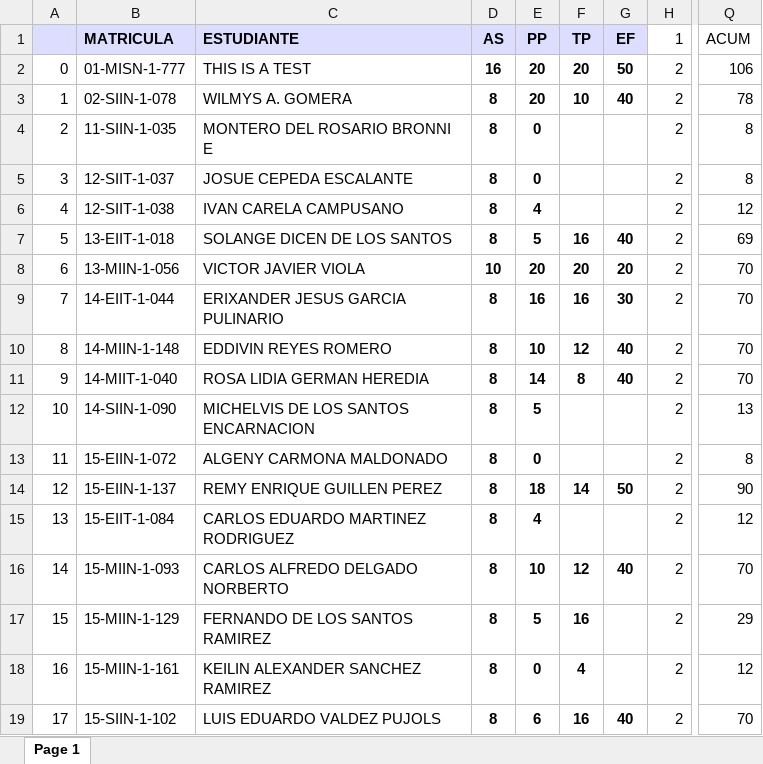
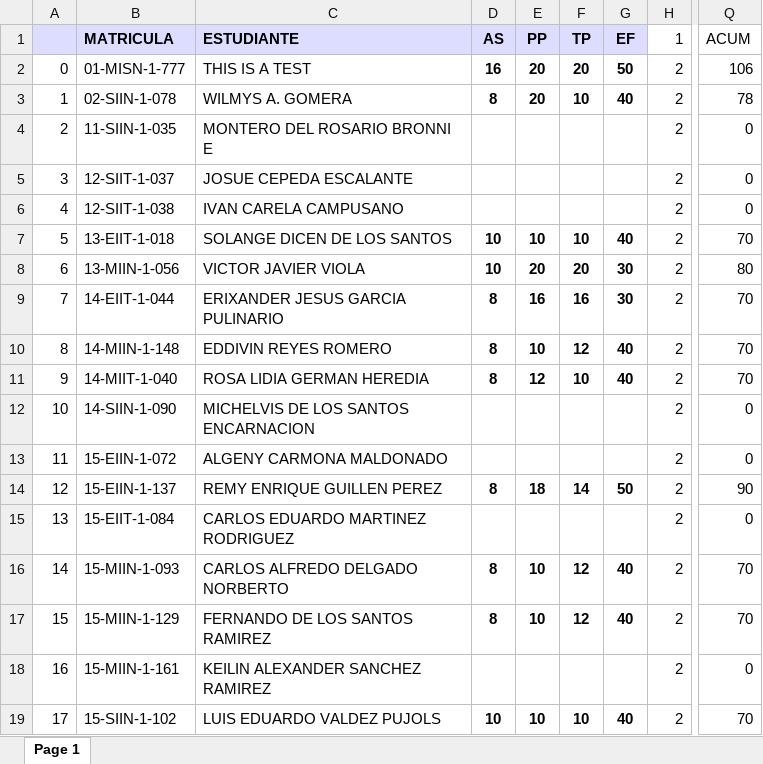
Before and after one commit to sgermosen/DocumentosUniversitarios, an Excel workbook: OYM/_DocumentosComunes/BD.xlsx, sheet Page 1, drawn as a sheet; only a part is shown, gaps mark what is left out; values as stored, in another font and other column widths than the file's, no borders; the diff covers the shown part only; the diff names each change by its address in the sheet, - before the commit and + after, or states it on an @@ line.

```diff
--- a/OYM/_DocumentosComunes/BD.xlsx (sheet Page 1)
+++ b/OYM/_DocumentosComunes/BD.xlsx (sheet Page 1)
-D4:D6: 8
+D4:D6: (empty)
-E4:E5: 0
+E4:E5: (empty)
-Q4:Q5: 8
+Q4:Q5: 0
-E6: 4
+E6: (empty)
-Q6: 12
+Q6: 0
-D7: 8
+D7: 10
-E7: 5
+E7: 10
-F7: 16
+F7: 10
-Q7: 69
+Q7: 70
-G8: 20
+G8: 30
-Q8: 70
+Q8: 80
-E11: 14
+E11: 12
-F11: 8
+F11: 10
-D12:D13: 8
+D12:D13: (empty)
-E12: 5
+E12: (empty)
-Q12: 13
+Q12: 0
-E13: 0
+E13: (empty)
-Q13: 8
+Q13: 0
-D15: 8
+D15: (empty)
-E15: 4
+E15: (empty)
-Q15: 12
+Q15: 0
-E17: 5
+E17: 10
-F17: 16
+F17: 12
-G17: (empty)
+G17: 40
-Q17: 29
+Q17: 70
-D18: 8
+D18: (empty)
-E18: 0
+E18: (empty)
-F18: 4
+F18: (empty)
-Q18: 12
+Q18: 0
-D19: 8
+D19: 10
-E19: 6
+E19: 10
-F19: 16
+F19: 10
```
Also changed, not shown: 86 edited cells and cell formats elsewhere in this sheet, OYM/_DocumentosComunes/AL.xlsx, OYM/_DocumentosComunes/AS.xlsx, 1 other file.
